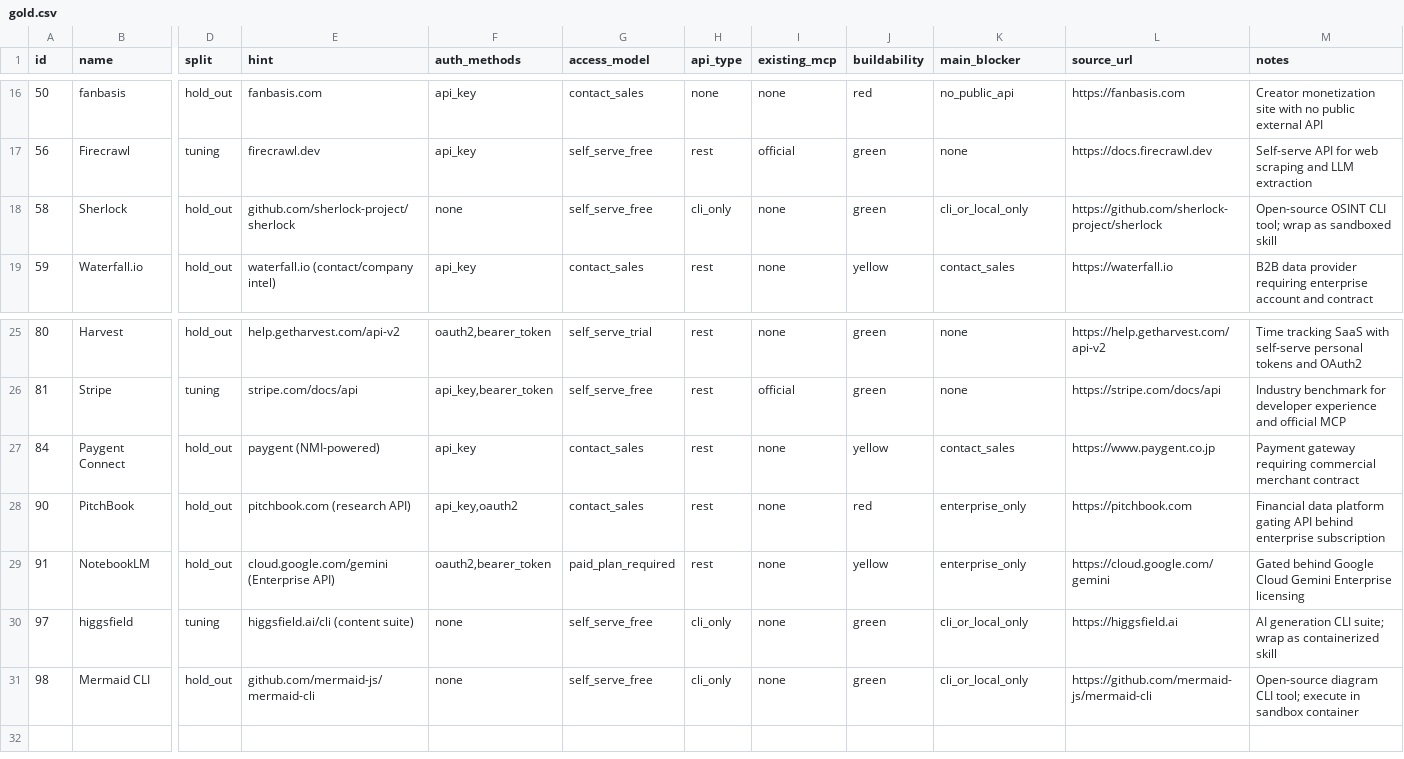
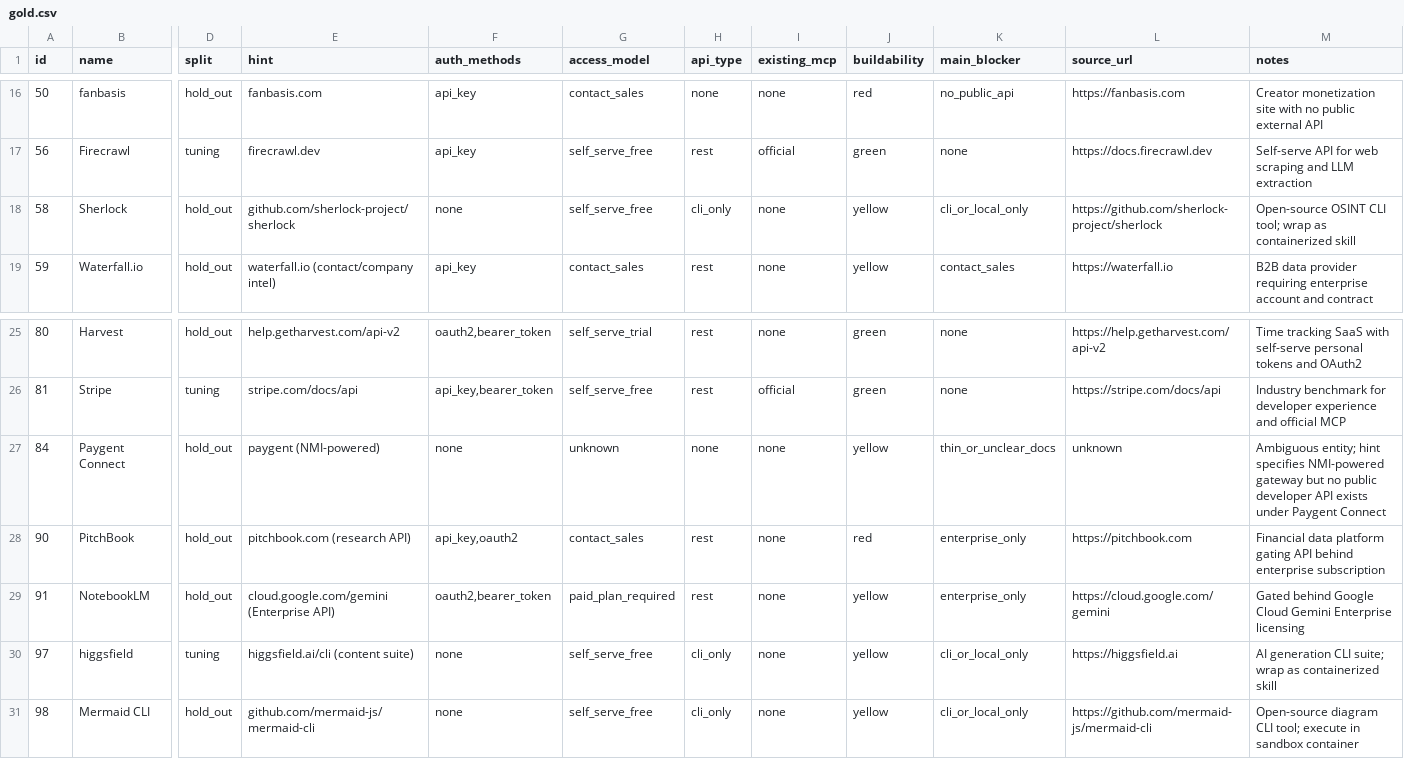
Before and after one commit to Sushanth-xy/composio-toolkit-research, a CSV file: data/gold.csv, drawn as a sheet; only a part is shown, gaps mark what is left out; the diff names each change by its address in the sheet, - before the commit and + after, or states it on an @@ line.

Commit message:
Phase 3 & 4: Apply Pass 4 verified corrections, log root causes, and compute gold accuracy progression

```diff
--- a/data/gold.csv
+++ b/data/gold.csv
-J18 (buildability): green
+J18 (buildability): yellow
-M18 (notes): …wrap as sandboxed skill
+M18 (notes): …wrap as containerized skill
-F27 (auth_methods): api_key
+F27 (auth_methods): none
-G27 (access_model): contact_sales
+G27 (access_model): unknown
-H27 (api_type): rest
+H27 (api_type): none
-K27 (main_blocker): contact_sales
+K27 (main_blocker): thin_or_unclear_docs
-L27 (source_url): https://www.paygent.co.jp
+L27 (source_url): unknown
-M27 (notes): Payment gateway requiring commercial merchant contract
+M27 (notes): Ambiguous entity; hint specifies NMI-powered gateway but no public developer API exists under Paygent Connect
-J30:J31 (buildability): green
+J30:J31 (buildability): yellow
```
Also changed, not shown: 9 other files.
